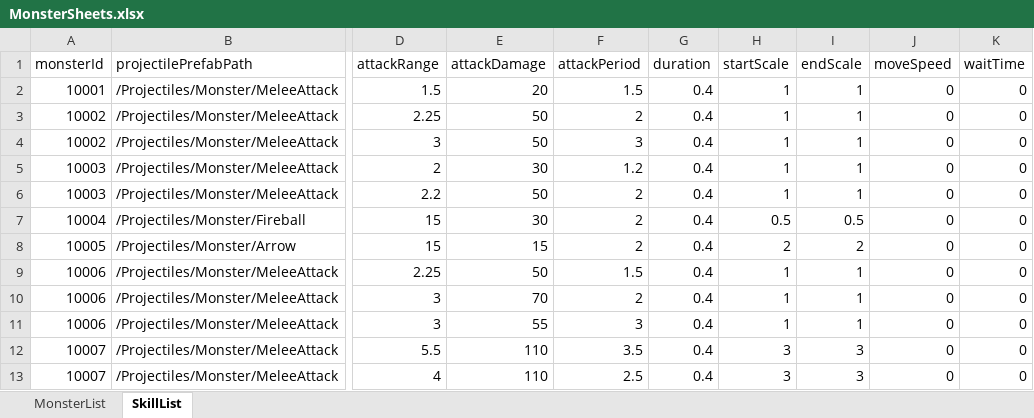
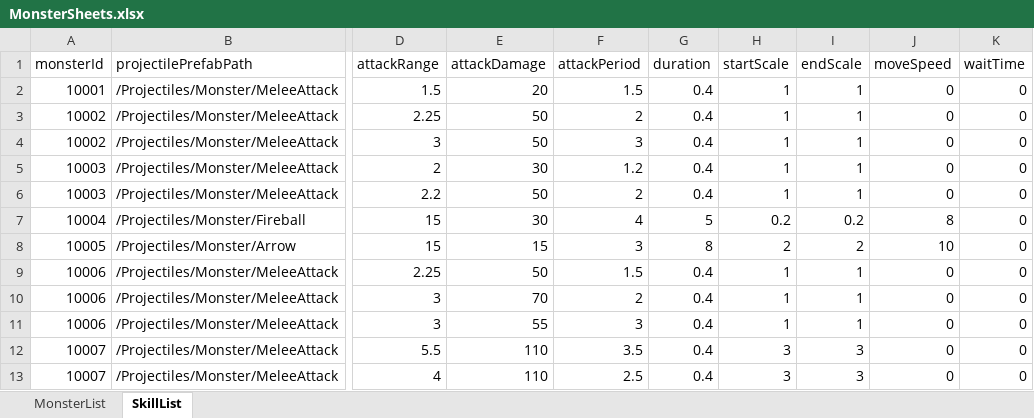
Before and after one commit to udiladido/3D_TEAM12, an Excel workbook: Assets/Resources/Excels/MonsterSheets.xlsx, sheet SkillList, drawn as a sheet; only a part is shown, gaps mark what is left out; values as stored, in another font and other column widths than the file's, no borders; the diff names each change by its address in the sheet, - before the commit and + after, or states it on an @@ line.

```diff
--- a/Assets/Resources/Excels/MonsterSheets.xlsx (sheet SkillList)
+++ b/Assets/Resources/Excels/MonsterSheets.xlsx (sheet SkillList)
-F7 (attackPeriod): 2
+F7 (attackPeriod): 4
-G7 (duration): 0.4
+G7 (duration): 5
-H7 (startScale): 0.5
+H7 (startScale): 0.2
-I7 (endScale): 0.5
+I7 (endScale): 0.2
-J7 (moveSpeed): 0
+J7 (moveSpeed): 8
-F8 (attackPeriod): 2
+F8 (attackPeriod): 3
-G8 (duration): 0.4
+G8 (duration): 8
-J8 (moveSpeed): 0
+J8 (moveSpeed): 10
```
Also changed, not shown: 4 other files.
